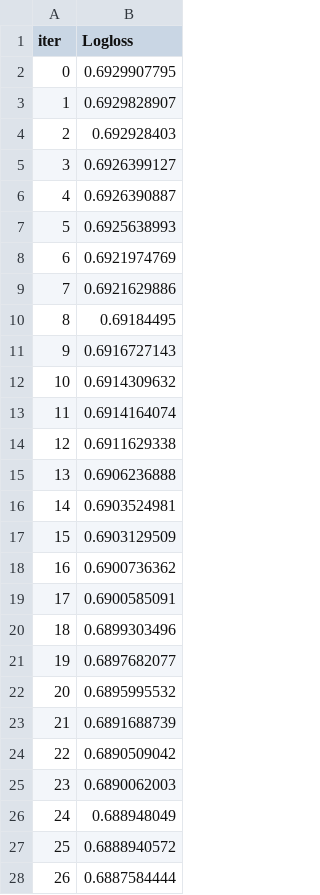
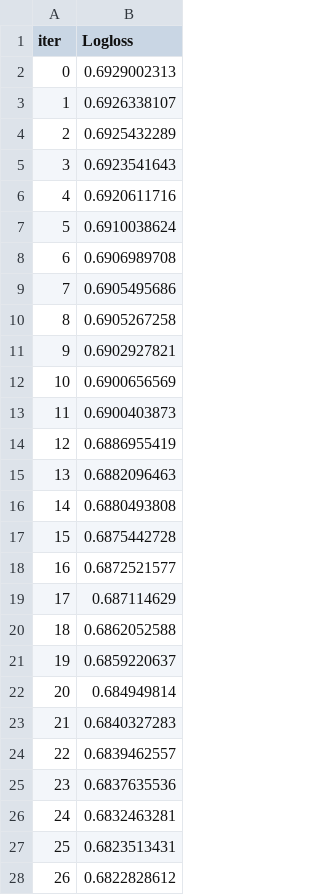
Before and after one commit to HayoBK/AnalisisSuperEncuesta, a TSV file: catboost_info/learn_error.tsv, drawn as a sheet; only a part is shown; the diff covers the shown part only.

```diff
--- a/catboost_info/learn_error.tsv
+++ b/catboost_info/learn_error.tsv
@@ -1,28 +1,28 @@
 iter	Logloss
-0	0.6929907795
-1	0.6929828907
-2	0.692928403
-3	0.6926399127
-4	0.6926390887
-5	0.6925638993
-6	0.6921974769
-7	0.6921629886
-8	0.69184495
-9	0.6916727143
-10	0.6914309632
-11	0.6914164074
-12	0.6911629338
-13	0.6906236888
-14	0.6903524981
-15	0.6903129509
-16	0.6900736362
-17	0.6900585091
-18	0.6899303496
-19	0.6897682077
-20	0.6895995532
-21	0.6891688739
-22	0.6890509042
-23	0.6890062003
-24	0.688948049
-25	0.6888940572
-26	0.6887584444
+0	0.6929002313
+1	0.6926338107
+2	0.6925432289
+3	0.6923541643
+4	0.6920611716
+5	0.6910038624
+6	0.6906989708
+7	0.6905495686
+8	0.6905267258
+9	0.6902927821
+10	0.6900656569
+11	0.6900403873
+12	0.6886955419
+13	0.6882096463
+14	0.6880493808
+15	0.6875442728
+16	0.6872521577
+17	0.687114629
+18	0.6862052588
+19	0.6859220637
+20	0.684949814
+21	0.6840327283
+22	0.6839462557
+23	0.6837635536
+24	0.6832463281
+25	0.6823513431
+26	0.6822828612
```
Also changed, not shown: 123 edited cells elsewhere in this file, catboost_info/time_left.tsv, 18 other files.
